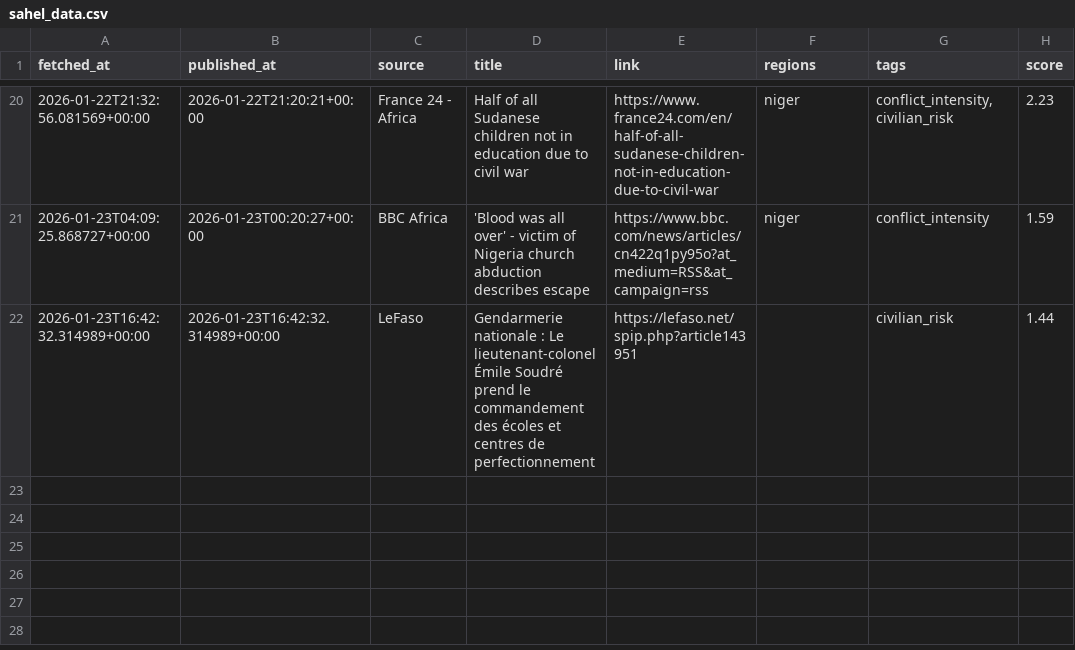
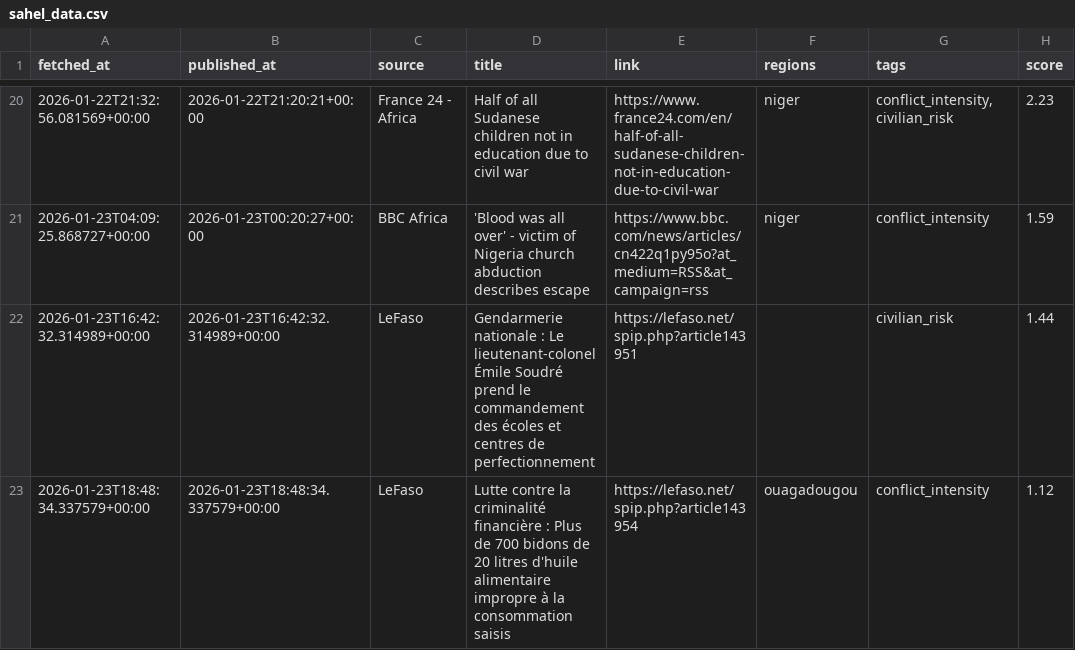
Before and after one commit to akgularda/MonarchCastle, a CSV file: Sahel Region Threat Index (SRTI)/sahel_data.csv, drawn as a sheet; only a part is shown, gaps mark what is left out; the diff names each change by its address in the sheet, - before the commit and + after, or states it on an @@ line.

Commit message:
Update SRTI data

```diff
--- a/Sahel Region Threat Index (SRTI)/sahel_data.csv
+++ b/Sahel Region Threat Index (SRTI)/sahel_data.csv
+row 23: 2026-01-23T18:48:34.337579+00:00 | 2026-01-23T18:48:34.337579+00:00 | LeFaso | Lutte contre la criminalité financière : Plus de 700 bidons de 20 litres d'huile alimentaire impropre à la consommation saisis | https://lefaso.net/spip.php?article143954 | ouagadougou | conflict_intensity | 1.12
```
Also changed, not shown: 4 other files.
